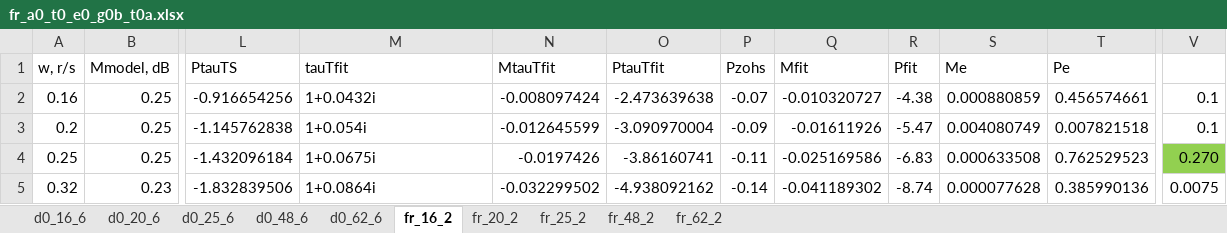
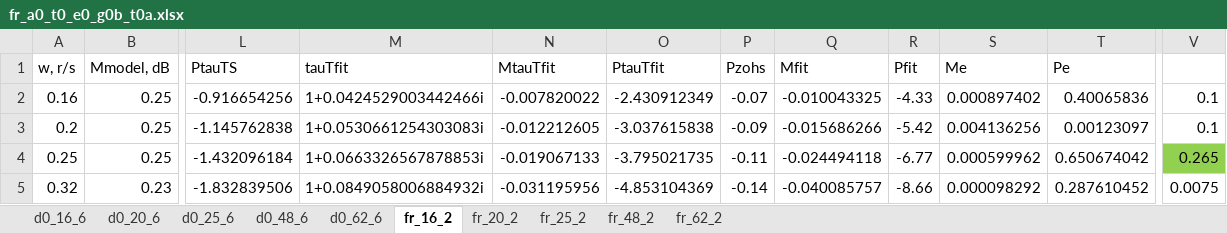
Before and after one commit to davegutz/ESC, an Excel workbook: myESC-Particle-DEV/saves/fr_a0_t0_e0_g0b_t0a.xlsx, sheet fr_16_2, drawn as a sheet; only a part is shown, gaps mark what is left out; values as stored, in another font and other column widths than the file's, no borders; charts and pictures not drawn; the diff covers the shown part only; the diff names each change by its address in the sheet, - before the commit and + after, or states it on an @@ line.

```diff
--- a/myESC-Particle-DEV/saves/fr_a0_t0_e0_g0b_t0a.xlsx (sheet fr_16_2)
+++ b/myESC-Particle-DEV/saves/fr_a0_t0_e0_g0b_t0a.xlsx (sheet fr_16_2)
-M2 (tauTfit): 1+0.0432i
+M2 (tauTfit): 1+0.0424529003442466i
-N2 (MtauTfit): -0.008097424
+N2 (MtauTfit): -0.007820022
-O2 (PtauTfit): -2.473639638
+O2 (PtauTfit): -2.430912349
-Q2 (Mfit): -0.010320727
+Q2 (Mfit): -0.010043325
-R2 (Pfit): -4.38
+R2 (Pfit): -4.33
-S2 (Me): 0.000880859
+S2 (Me): 0.000897402
-T2 (Pe): 0.456574661
+T2 (Pe): 0.40065836
-M3 (tauTfit): 1+0.054i
+M3 (tauTfit): 1+0.0530661254303083i
-N3 (MtauTfit): -0.012645599
+N3 (MtauTfit): -0.012212605
-O3 (PtauTfit): -3.090970004
+O3 (PtauTfit): -3.037615838
-Q3 (Mfit): -0.01611926
+Q3 (Mfit): -0.015686266
-R3 (Pfit): -5.47
+R3 (Pfit): -5.42
-S3 (Me): 0.004080749
+S3 (Me): 0.004136256
-T3 (Pe): 0.007821518
+T3 (Pe): 0.00123097
-M4 (tauTfit): 1+0.0675i
+M4 (tauTfit): 1+0.0663326567878853i
-N4 (MtauTfit): -0.0197426
+N4 (MtauTfit): -0.019067133
-O4 (PtauTfit): -3.86160741
+O4 (PtauTfit): -3.795021735
-Q4 (Mfit): -0.025169586
+Q4 (Mfit): -0.024494118
-R4 (Pfit): -6.83
+R4 (Pfit): -6.77
-S4 (Me): 0.000633508
+S4 (Me): 0.000599962
-T4 (Pe): 0.762529523
+T4 (Pe): 0.650674042
-V4: 0.270
+V4: 0.265
-M5 (tauTfit): 1+0.0864i
+M5 (tauTfit): 1+0.0849058006884932i
-N5 (MtauTfit): -0.032299502
+N5 (MtauTfit): -0.031195956
-O5 (PtauTfit): -4.938092162
+O5 (PtauTfit): -4.853104369
-Q5 (Mfit): -0.041189302
+Q5 (Mfit): -0.040085757
-R5 (Pfit): -8.74
+R5 (Pfit): -8.66
-S5 (Me): 0.000077628
+S5 (Me): 0.000098292
-T5 (Pe): 0.385990136
+T5 (Pe): 0.287610452
```
Also changed, not shown: 136 edited cells elsewhere in this sheet, sheet fr_48_2, sheet fr_25_2, sheet fr_20_2, sheet fr_62_2, charts or pictures, myESC-Particle-DEV/saves/calibration20161207.xlsx, 1 other file.
